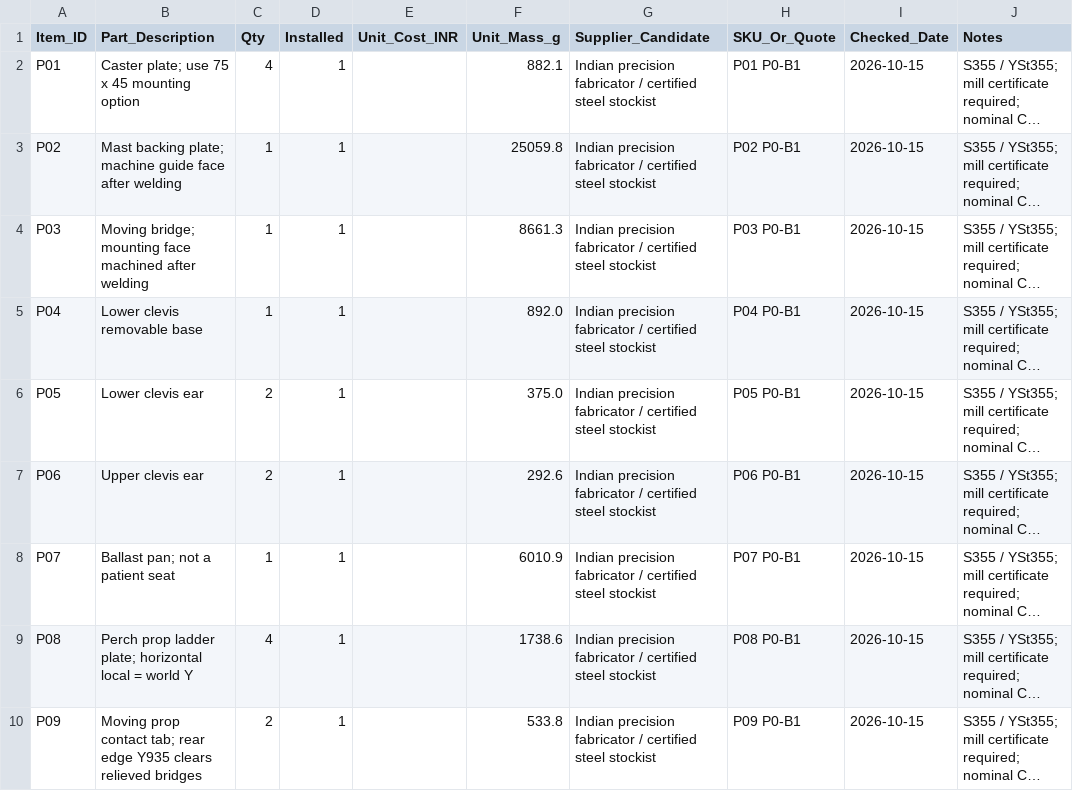
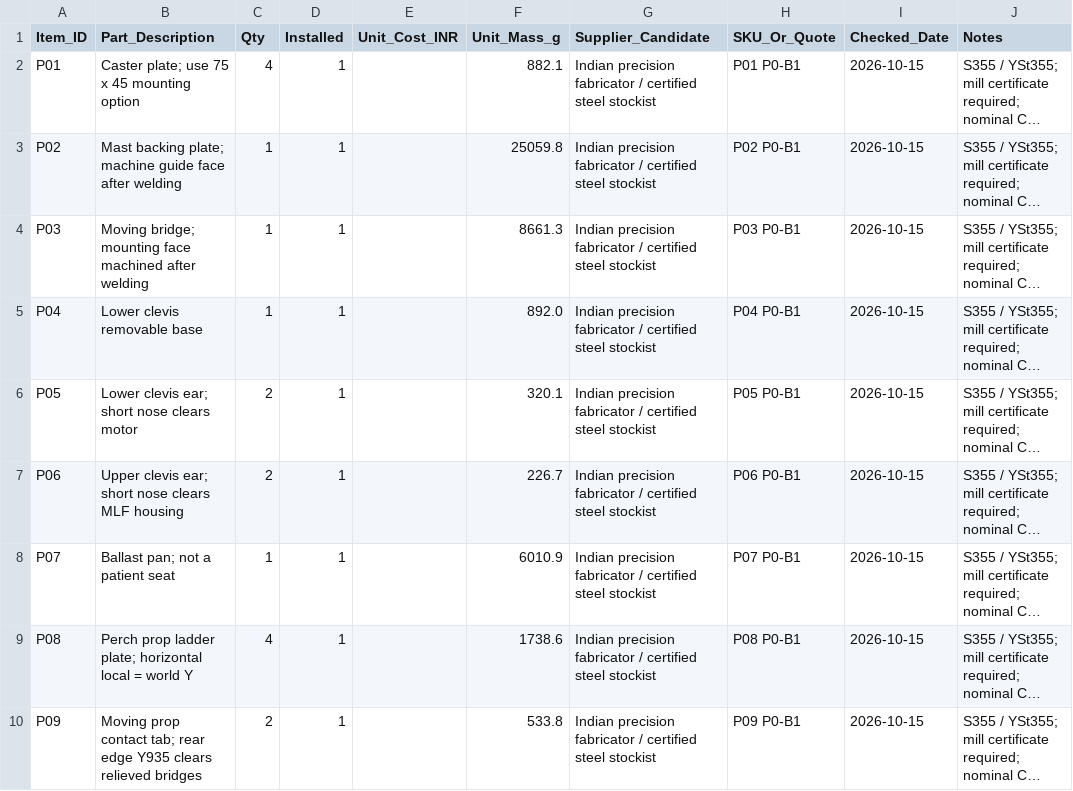
Before and after one commit to sandeepmady21/FreeStep, a CSV file: hardware/INDIA_BOM_SOURCING.csv, drawn as a sheet; only a part is shown; long unchanged cells end in …; the diff names each change by its address in the sheet, - before the commit and + after, or states it on an @@ line.

Commit message:
Check actuator and manual-lowering envelopes across lift travel

```diff
--- a/hardware/INDIA_BOM_SOURCING.csv
+++ b/hardware/INDIA_BOM_SOURCING.csv
-B6 (Part_Description): Lower clevis ear
+B6 (Part_Description): Lower clevis ear; short nose clears motor
-F6 (Unit_Mass_g): 375.0
+F6 (Unit_Mass_g): 320.1
-B7 (Part_Description): Upper clevis ear
+B7 (Part_Description): Upper clevis ear; short nose clears MLF housing
-F7 (Unit_Mass_g): 292.6
+F7 (Unit_Mass_g): 226.7
```
Also changed, not shown: 58 other files.
